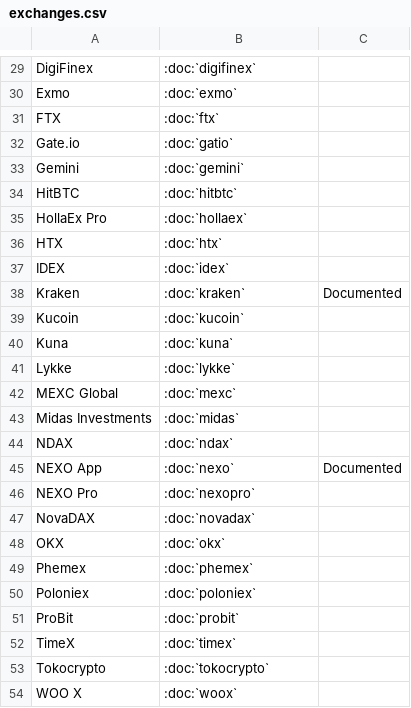
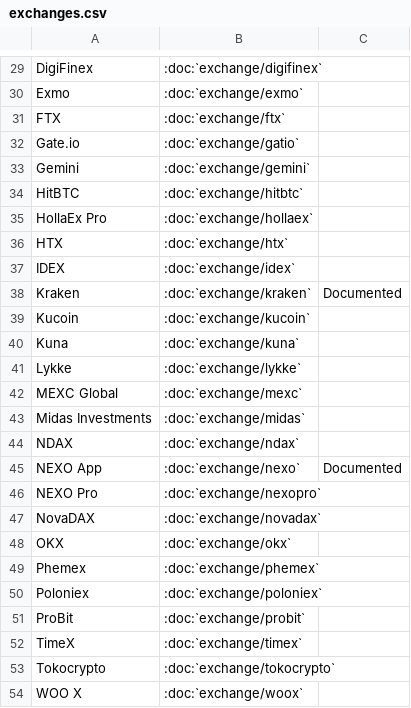
Before and after one commit to eniewold/unchain-readthedocs, a CSV file: docs/source/exchanges.csv, drawn as a sheet; only a part is shown, gaps mark what is left out; the diff covers the shown part only.

Commit message:
udpated links in exchanges csv

```diff
--- a/docs/source/exchanges.csv
+++ b/docs/source/exchanges.csv
@@ -29,26 +29,26 @@
-"DigiFinex",":doc:`digifinex`",""
-"Exmo",":doc:`exmo`",""
-"FTX",":doc:`ftx`",""
-"Gate.io",":doc:`gatio`",""
-"Gemini",":doc:`gemini`",""
-"HitBTC",":doc:`hitbtc`",""
-"HollaEx Pro",":doc:`hollaex`",""
-"HTX",":doc:`htx`",""
-"IDEX",":doc:`idex`",""
-"Kraken",":doc:`kraken`","Documented"
-"Kucoin",":doc:`kucoin`",""
-"Kuna",":doc:`kuna`",""
-"Lykke",":doc:`lykke`",""
-"MEXC Global",":doc:`mexc`",""
-"Midas Investments",":doc:`midas`",""
-"NDAX",":doc:`ndax`",""
-"NEXO App",":doc:`nexo`","Documented"
-"NEXO Pro",":doc:`nexopro`",""
-"NovaDAX",":doc:`novadax`",""
-"OKX",":doc:`okx`",""
-"Phemex",":doc:`phemex`",""
-"Poloniex",":doc:`poloniex`",""
-"ProBit",":doc:`probit`",""
-"TimeX",":doc:`timex`",""
-"Tokocrypto",":doc:`tokocrypto`",""
-"WOO X",":doc:`woox`",""
+"DigiFinex",":doc:`exchange/digifinex`",""
+"Exmo",":doc:`exchange/exmo`",""
+"FTX",":doc:`exchange/ftx`",""
+"Gate.io",":doc:`exchange/gatio`",""
+"Gemini",":doc:`exchange/gemini`",""
+"HitBTC",":doc:`exchange/hitbtc`",""
+"HollaEx Pro",":doc:`exchange/hollaex`",""
+"HTX",":doc:`exchange/htx`",""
+"IDEX",":doc:`exchange/idex`",""
+"Kraken",":doc:`exchange/kraken`","Documented"
+"Kucoin",":doc:`exchange/kucoin`",""
+"Kuna",":doc:`exchange/kuna`",""
+"Lykke",":doc:`exchange/lykke`",""
+"MEXC Global",":doc:`exchange/mexc`",""
+"Midas Investments",":doc:`exchange/midas`",""
+"NDAX",":doc:`exchange/ndax`",""
+"NEXO App",":doc:`exchange/nexo`","Documented"
+"NEXO Pro",":doc:`exchange/nexopro`",""
+"NovaDAX",":doc:`exchange/novadax`",""
+"OKX",":doc:`exchange/okx`",""
+"Phemex",":doc:`exchange/phemex`",""
+"Poloniex",":doc:`exchange/poloniex`",""
+"ProBit",":doc:`exchange/probit`",""
+"TimeX",":doc:`exchange/timex`",""
+"Tokocrypto",":doc:`exchange/tokocrypto`",""
+"WOO X",":doc:`exchange/woox`",""
```
Also changed, not shown: 28 edited cells elsewhere in this file.
